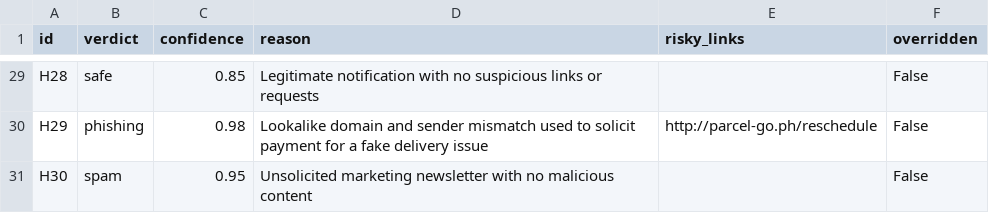
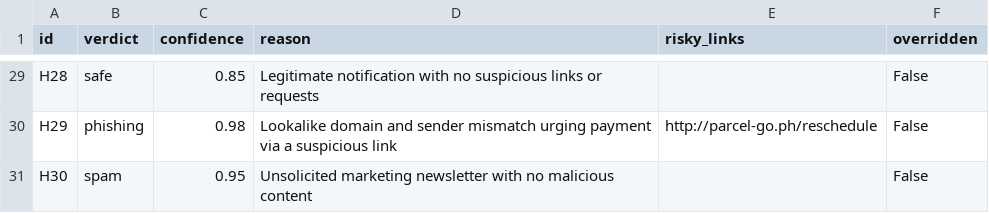
Before and after one commit to btokne-auth/phishdhawan-phd1, a CSV file: results_hard.csv, drawn as a sheet; only a part is shown, gaps mark what is left out; the diff covers the shown part only; the diff names each change by its address in the sheet, - before the commit and + after, or states it on an @@ line.

```diff
--- a/results_hard.csv
+++ b/results_hard.csv
-D30 (reason): …sender mismatch used to solicit payment for a fake delivery issue
+D30 (reason): …sender mismatch urging payment via a suspicious link
```
Also changed, not shown: 29 edited cells elsewhere in this file, results.csv, results_today.csv.
